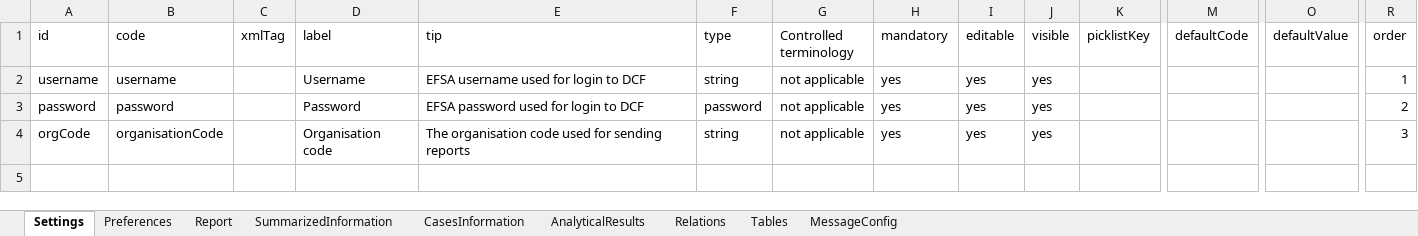
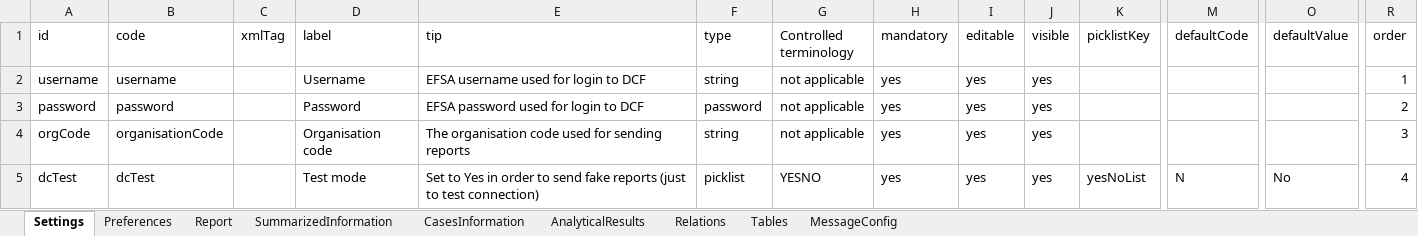
Before and after one commit to openefsa/tse-data-reporting-tool, an Excel workbook: config/tablesSchema.xlsx, sheet Settings, drawn as a sheet; only a part is shown, gaps mark what is left out; values as stored, in another font and other column widths than the file's, no borders; table styles not drawn; rows hold the shown columns only; the diff names each change by its address in the sheet, - before the commit and + after, or states it on an @@ line.

```diff
--- a/config/tablesSchema.xlsx (sheet Settings)
+++ b/config/tablesSchema.xlsx (sheet Settings)
+row 5: dcTest | dcTest |  | Test mode | Set to Yes in order to send fake reports (just to test connection) | picklist | YESNO | yes | yes | yes | yesNoList | N | No | 4
```
Also changed, not shown: sheet Tables, sheet CasesInformation, sheet AnalyticalResults, 19 other files.
